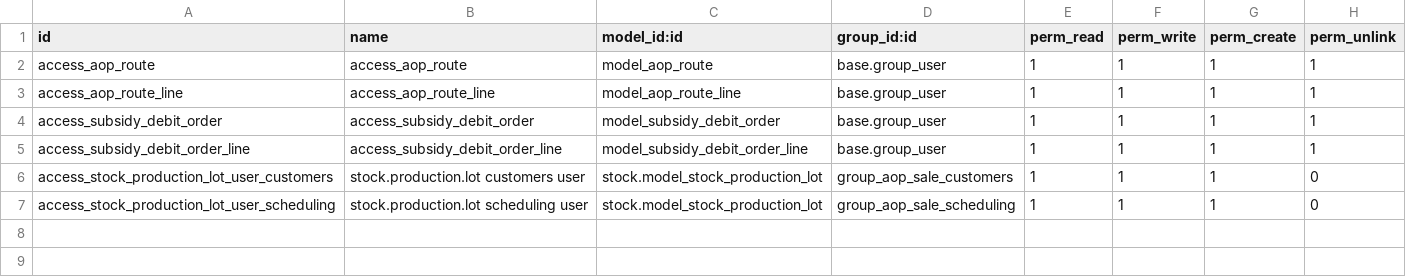
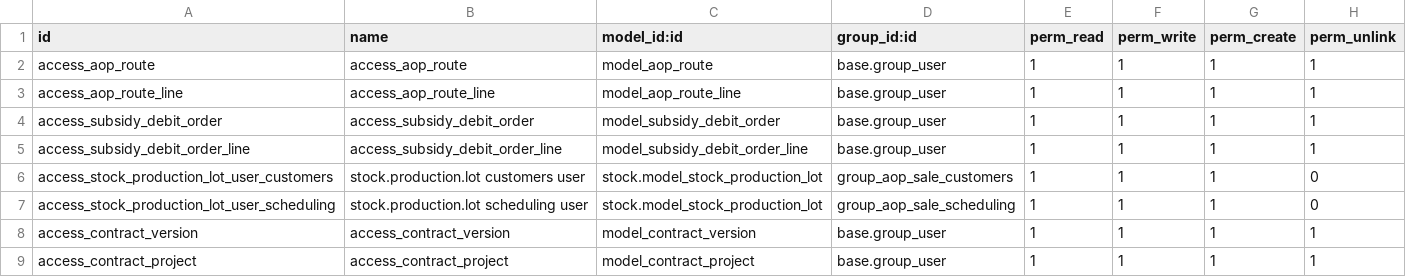
Before and after one commit to id10tttt/aop, a CSV file: aop_sale/security/ir.model.access.csv, drawn as a sheet.

```diff
--- a/aop_sale/security/ir.model.access.csv
+++ b/aop_sale/security/ir.model.access.csv
@@ -7 +7,3 @@ access_stock_production_lot_user_customers,stock.production.lot customers user,s
 access_stock_production_lot_user_scheduling,stock.production.lot scheduling user,stock.model_stock_production_lot,group_aop_sale_scheduling,1,1,1,0
+access_contract_version,access_contract_version,model_contract_version,base.group_user,1,1,1,1
+access_contract_project,access_contract_project,model_contract_project,base.group_user,1,1,1,1
```
Also changed, not shown: 2 other files.
